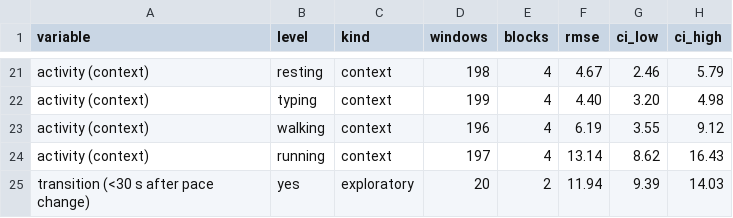
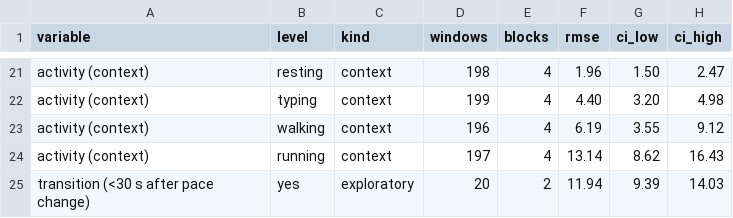
Before and after one commit to JoeNeglia/Fitness_Band, a CSV file: fitband-ml/results/tables/failure_slices.csv, drawn as a sheet; only a part is shown, gaps mark what is left out; the diff covers the shown part only; the diff names each change by its address in the sheet, - before the commit and + after, or states it on an @@ line.

```diff
--- a/fitband-ml/results/tables/failure_slices.csv
+++ b/fitband-ml/results/tables/failure_slices.csv
-F21 (rmse): 4.67
+F21 (rmse): 1.96
-G21 (ci_low): 2.46
+G21 (ci_low): 1.50
-H21 (ci_high): 5.79
+H21 (ci_high): 2.47
```
Also changed, not shown: 32 edited cells elsewhere in this file, fitband-ml/results/tables/side_experiment_pace_steps.csv, fitband-ml/results/tables/side_experiment_results.csv, 15 other files.
